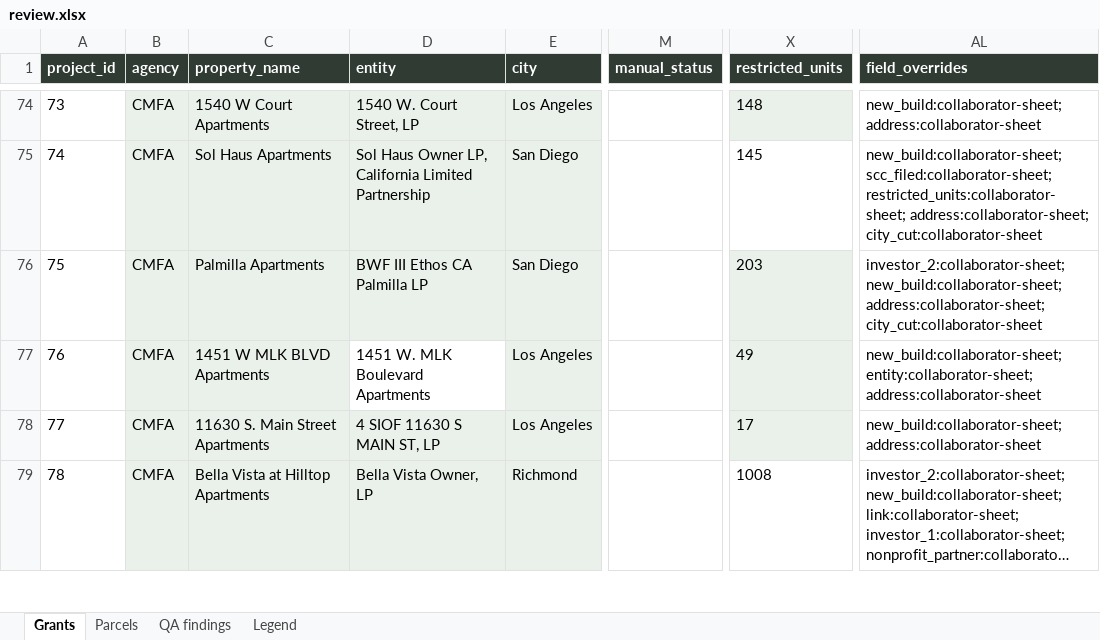
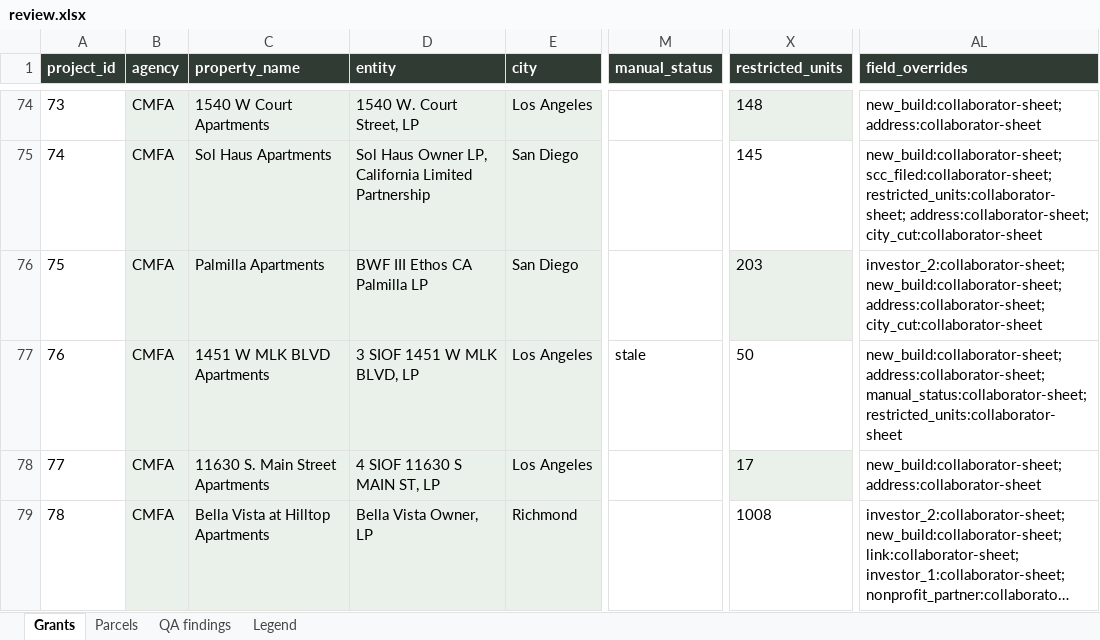
Before and after one commit to adghayes/jpa-welfare-exemptions, an Excel workbook: output/dataset/review.xlsx, sheet Grants, drawn as a sheet; only a part is shown, gaps mark what is left out; long unchanged cells end in …; values as stored, in another font and other column widths than the file's, no borders; the diff covers the shown part only; the diff names each change by its address in the sheet, - before the commit and + after, or states it on an @@ line.

```diff
--- a/output/dataset/review.xlsx (sheet Grants)
+++ b/output/dataset/review.xlsx (sheet Grants)
-D77 (entity): 1451 W. MLK Boulevard Apartments
+D77 (entity): 3 SIOF 1451 W MLK BLVD, LP
-D77 fill: none
+D77 fill: #EAF1EA
-M77 (manual_status): (empty)
+M77 (manual_status): stale
-X77 (restricted_units): 49
+X77 (restricted_units): 50
-X77 fill: #EAF1EA
+X77 fill: none
-AL77 (field_overrides): new_build:collaborator-sheet; entity:collaborator-sheet; address:collaborator-sheet
+AL77 (field_overrides): new_build:collaborator-sheet; address:collaborator-sheet; manual_status:collaborator-sheet; restricted_units:collaborator-sheet
```
Also changed, not shown: 1 removed row elsewhere in this sheet, sheet QA findings, sheet Parcels, 7 other files.
